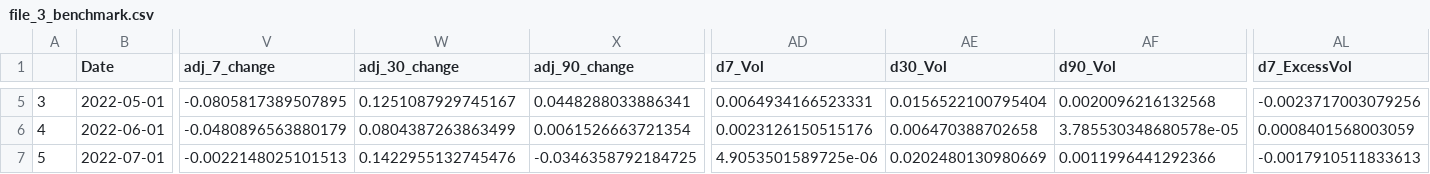
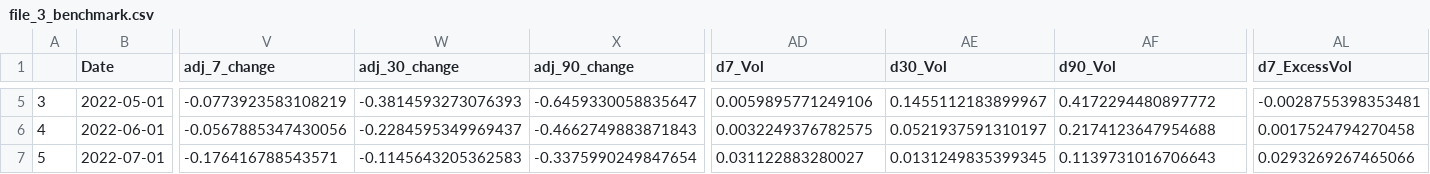
Before and after one commit to jy2k/FinalProject, a CSV file: Output data/cohort stock/UPST/file_3_benchmark.csv, drawn as a sheet; only a part is shown, gaps mark what is left out; the diff covers the shown part only; the diff names each change by its address in the sheet, - before the commit and + after, or states it on an @@ line.

```diff
--- a/Output data/cohort stock/UPST/file_3_benchmark.csv
+++ b/Output data/cohort stock/UPST/file_3_benchmark.csv
-V5 (adj_7_change): -0.0805817389507895
+V5 (adj_7_change): -0.0773923583108219
-W5 (adj_30_change): 0.1251087929745167
+W5 (adj_30_change): -0.3814593273076393
-X5 (adj_90_change): 0.0448288033886341
+X5 (adj_90_change): -0.6459330058835647
-AD5 (d7_Vol): 0.0064934166523331
+AD5 (d7_Vol): 0.0059895771249106
-AE5 (d30_Vol): 0.0156522100795404
+AE5 (d30_Vol): 0.1455112183899967
-AF5 (d90_Vol): 0.0020096216132568
+AF5 (d90_Vol): 0.4172294480897772
-AL5 (d7_ExcessVol): -0.0023717003079256
+AL5 (d7_ExcessVol): -0.0028755398353481
-V6 (adj_7_change): -0.0480896563880179
+V6 (adj_7_change): -0.0567885347430056
-W6 (adj_30_change): 0.0804387263863499
+W6 (adj_30_change): -0.2284595349969437
-X6 (adj_90_change): 0.0061526663721354
+X6 (adj_90_change): -0.4662749883871843
-AD6 (d7_Vol): 0.0023126150515176
+AD6 (d7_Vol): 0.0032249376782575
-AE6 (d30_Vol): 0.006470388702658
+AE6 (d30_Vol): 0.0521937591310197
-AF6 (d90_Vol): 3.785530348680578e-05
+AF6 (d90_Vol): 0.2174123647954688
-AL6 (d7_ExcessVol): 0.0008401568003059
+AL6 (d7_ExcessVol): 0.0017524794270458
-V7 (adj_7_change): -0.0022148025101513
+V7 (adj_7_change): -0.176416788543571
-W7 (adj_30_change): 0.1422955132745476
+W7 (adj_30_change): -0.1145643205362583
-X7 (adj_90_change): -0.0346358792184725
+X7 (adj_90_change): -0.3375990249847654
-AD7 (d7_Vol): 4.9053501589725e-06
+AD7 (d7_Vol): 0.031122883280027
-AE7 (d30_Vol): 0.0202480130980669
+AE7 (d30_Vol): 0.0131249835399345
-AF7 (d90_Vol): 0.0011996441292366
+AF7 (d90_Vol): 0.1139731016706643
-AL7 (d7_ExcessVol): -0.0017910511833613
+AL7 (d7_ExcessVol): 0.0293269267465066
```
Also changed, not shown: 1 added row and 44 edited cells elsewhere in this file, Output data/cohort stock/SOFI/file_2.csv, Output data/cohort stock/SOFI/file_2_benchmark.csv, 48 other files.
